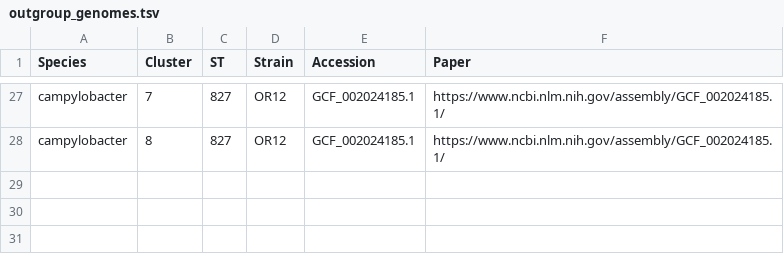
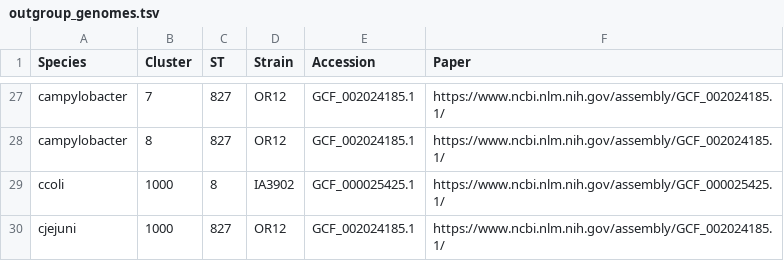
Before and after one commit to antonisdim/5708, a TSV file: aux_files/outgroup_genomes.tsv, drawn as a sheet; only a part is shown, gaps mark what is left out.

```diff
--- a/aux_files/outgroup_genomes.tsv
+++ b/aux_files/outgroup_genomes.tsv
@@ -28 +28,3 @@ campylobacter	7	827	OR12	GCF_002024185.1	https://www.ncbi.nlm.nih.gov/assembly/G
 campylobacter	8	827	OR12	GCF_002024185.1	https://www.ncbi.nlm.nih.gov/assembly/GCF_002024185.1/
+ccoli	1000	8	IA3902	GCF_000025425.1	https://www.ncbi.nlm.nih.gov/assembly/GCF_000025425.1/
+cjejuni	1000	827	OR12	GCF_002024185.1	https://www.ncbi.nlm.nih.gov/assembly/GCF_002024185.1/
```
Also changed, not shown: aux_files/reference_genomes.tsv, 4 other files.
